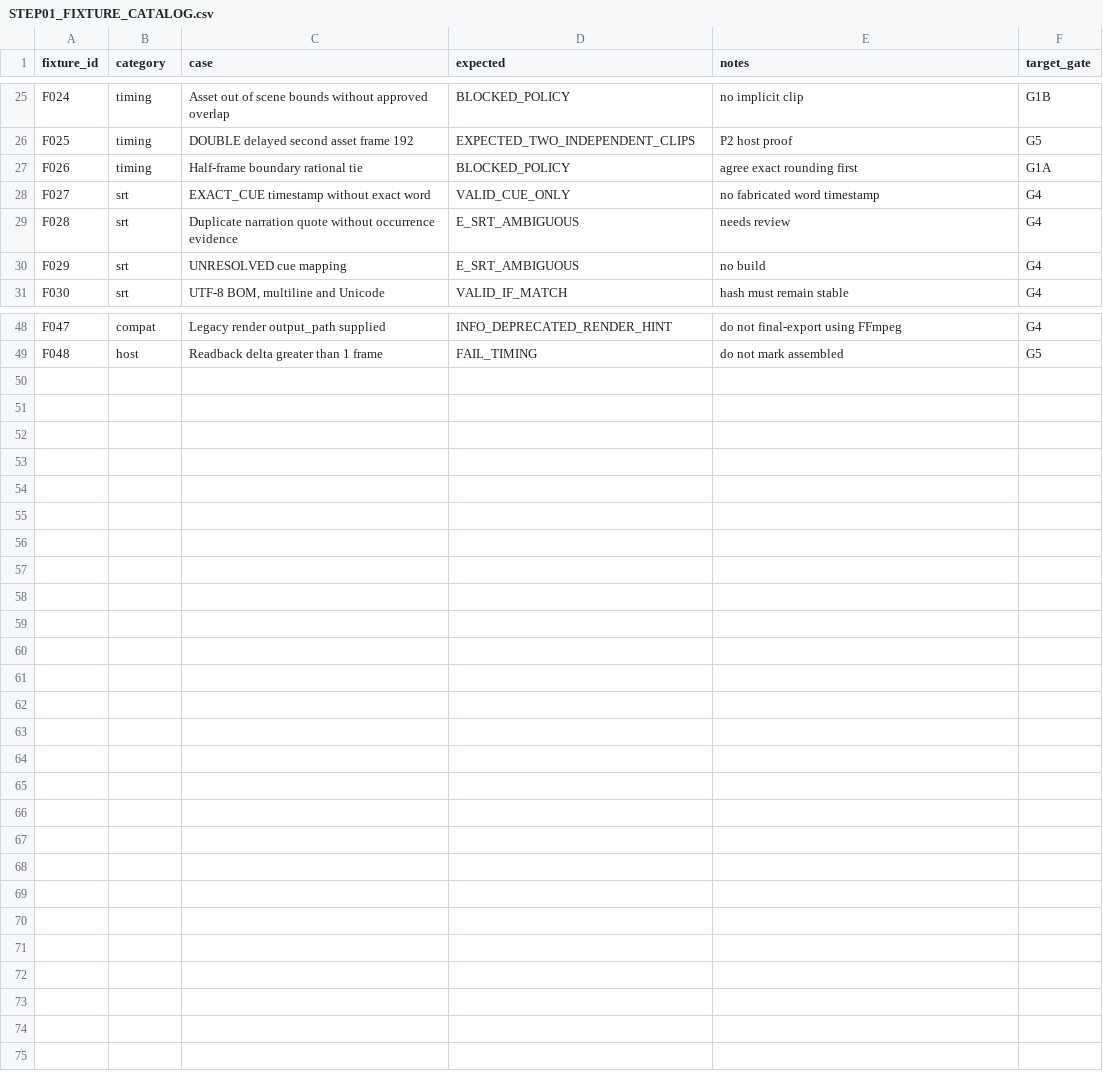
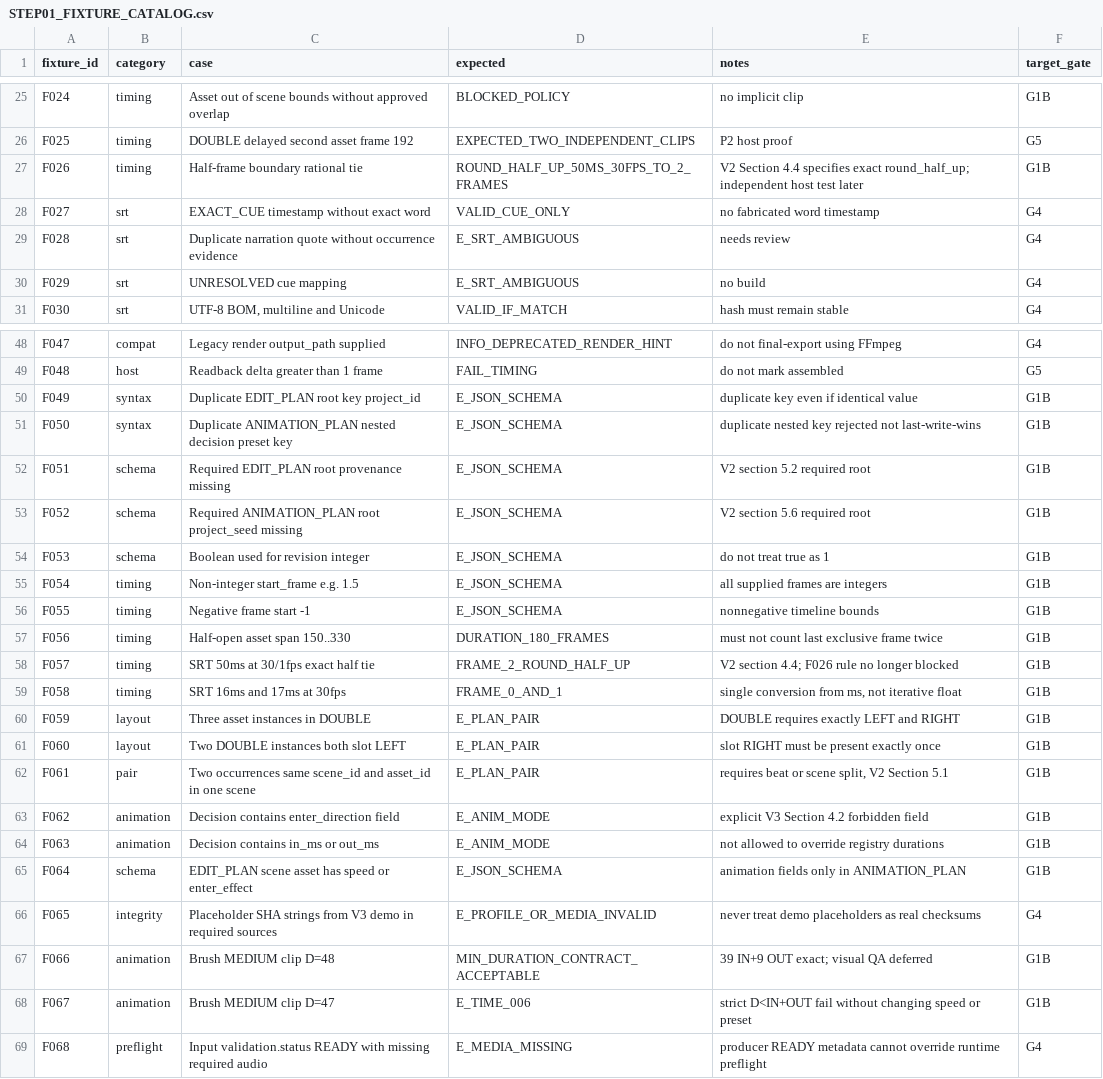
Before and after one commit to inoriko920-dev/AI-JSON-Premiere-Editor, a CSV file: docs/planning/STEP01_FIXTURE_CATALOG.csv, drawn as a sheet; only a part is shown, gaps mark what is left out.

Commit message:
docs(astra): audit V3 JSON demo and expand STEP01 test planning
Record 18/18 static JSON-only checks, explicit MEDIUM durations, and placeholder limitations; correct stale half-frame fixture F026 and expand planned cases from 48 to 68. Gates remain blocked.

```diff
--- a/docs/planning/STEP01_FIXTURE_CATALOG.csv
+++ b/docs/planning/STEP01_FIXTURE_CATALOG.csv
@@ -26,3 +26,3 @@
 "F025","timing","DOUBLE delayed second asset frame 192","EXPECTED_TWO_INDEPENDENT_CLIPS","P2 host proof","G5"
-"F026","timing","Half-frame boundary rational tie","BLOCKED_POLICY","agree exact rounding first","G1A"
+"F026","timing","Half-frame boundary rational tie","ROUND_HALF_UP_50MS_30FPS_TO_2_FRAMES","V2 Section 4.4 specifies exact round_half_up; independent host test later","G1B"
 "F027","srt","EXACT_CUE timestamp without exact word","VALID_CUE_ONLY","no fabricated word timestamp","G4"
@@ -49 +49,21 @@
 "F048","host","Readback delta greater than 1 frame","FAIL_TIMING","do not mark assembled","G5"
+"F049","syntax","Duplicate EDIT_PLAN root key project_id","E_JSON_SCHEMA","duplicate key even if identical value","G1B"
+"F050","syntax","Duplicate ANIMATION_PLAN nested decision preset key","E_JSON_SCHEMA","duplicate nested key rejected not last-write-wins","G1B"
+"F051","schema","Required EDIT_PLAN root provenance missing","E_JSON_SCHEMA","V2 section 5.2 required root","G1B"
+"F052","schema","Required ANIMATION_PLAN root project_seed missing","E_JSON_SCHEMA","V2 section 5.6 required root","G1B"
+"F053","schema","Boolean used for revision integer","E_JSON_SCHEMA","do not treat true as 1","G1B"
+"F054","timing","Non-integer start_frame e.g. 1.5","E_JSON_SCHEMA","all supplied frames are integers","G1B"
+"F055","timing","Negative frame start -1","E_JSON_SCHEMA","nonnegative timeline bounds","G1B"
+"F056","timing","Half-open asset span 150..330","DURATION_180_FRAMES","must not count last exclusive frame twice","G1B"
+"F057","timing","SRT 50ms at 30/1fps exact half tie","FRAME_2_ROUND_HALF_UP","V2 section 4.4; F026 rule no longer blocked","G1B"
+"F058","timing","SRT 16ms and 17ms at 30fps","FRAME_0_AND_1","single conversion from ms, not iterative float","G1B"
+"F059","layout","Three asset instances in DOUBLE","E_PLAN_PAIR","DOUBLE requires exactly LEFT and RIGHT","G1B"
+"F060","layout","Two DOUBLE instances both slot LEFT","E_PLAN_PAIR","slot RIGHT must be present exactly once","G1B"
+"F061","pair","Two occurrences same scene_id and asset_id in one scene","E_PLAN_PAIR","requires beat or scene split, V2 Section 5.1","G1B"
+"F062","animation","Decision contains enter_direction field","E_ANIM_MODE","explicit V3 Section 4.2 forbidden field","G1B"
+"F063","animation","Decision contains in_ms or out_ms","E_ANIM_MODE","not allowed to override registry durations","G1B"
+"F064","schema","EDIT_PLAN scene asset has speed or enter_effect","E_JSON_SCHEMA","animation fields only in ANIMATION_PLAN","G1B"
+"F065","integrity","Placeholder SHA strings from V3 demo in required sources","E_PROFILE_OR_MEDIA_INVALID","never treat demo placeholders as real checksums","G4"
+"F066","animation","Brush MEDIUM clip D=48","MIN_DURATION_CONTRACT_ACCEPTABLE","39 IN+9 OUT exact; visual QA deferred","G1B"
+"F067","animation","Brush MEDIUM clip D=47","E_TIME_006","strict D<IN+OUT fail without changing speed or preset","G1B"
+"F068","preflight","Input validation.status READY with missing required audio","E_MEDIA_MISSING","producer READY metadata cannot override runtime preflight","G4"
```
Also changed, not shown: 4 other files.
